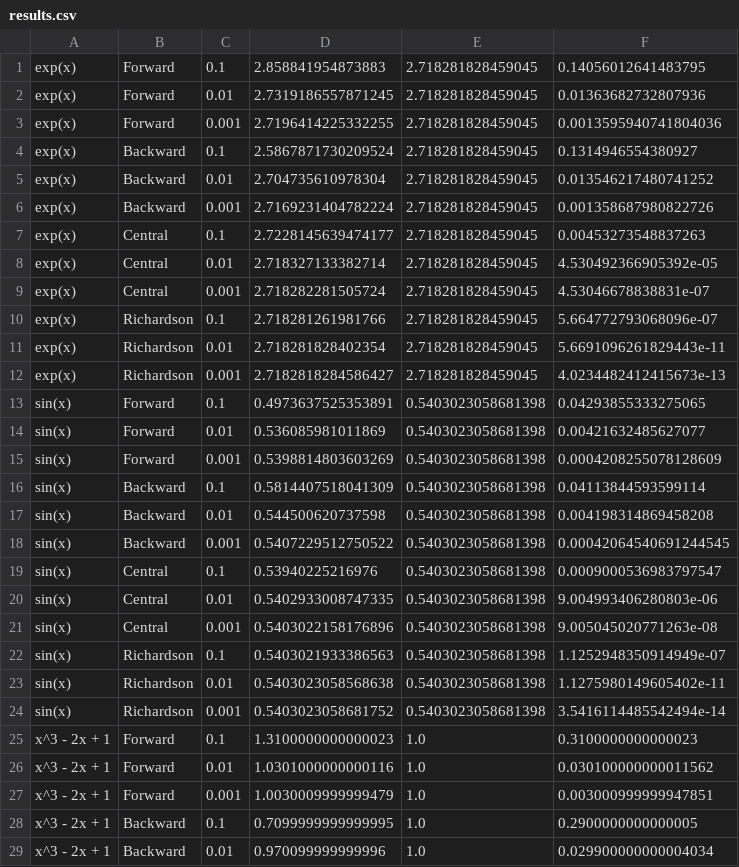
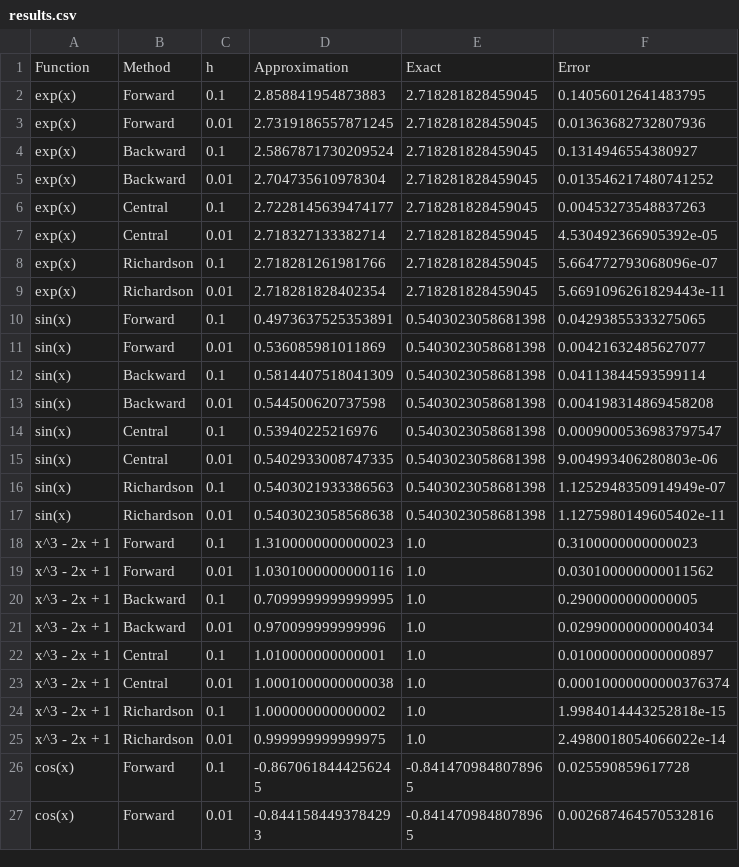
Before and after one commit to Prapti-gagare/Numerical-Computing, a CSV file: Python_Matrix/Numerical_differentiation/results.csv, drawn as a sheet; only a part is shown; the shorter side is filled out with more unchanged rows; the diff covers the shown part only.

Commit message:
Numerical differentiation

```diff
--- a/Python_Matrix/Numerical_differentiation/results.csv
+++ b/Python_Matrix/Numerical_differentiation/results.csv
@@ -1,28 +1,20 @@
+Function,Method,h,Approximation,Exact,Error
 exp(x),Forward,0.1,2.858841954873883,2.718281828459045,0.14056012641483795
 exp(x),Forward,0.01,2.7319186557871245,2.718281828459045,0.01363682732807936
-exp(x),Forward,0.001,2.7196414225332255,2.718281828459045,0.0013595940741804036
 exp(x),Backward,0.1,2.5867871730209524,2.718281828459045,0.1314946554380927
 exp(x),Backward,0.01,2.704735610978304,2.718281828459045,0.013546217480741252
-exp(x),Backward,0.001,2.7169231404782224,2.718281828459045,0.001358687980822726
 exp(x),Central,0.1,2.7228145639474177,2.718281828459045,0.00453273548837263
 exp(x),Central,0.01,2.718327133382714,2.718281828459045,4.530492366905392e-05
-exp(x),Central,0.001,2.718282281505724,2.718281828459045,4.53046678838831e-07
 exp(x),Richardson,0.1,2.718281261981766,2.718281828459045,5.664772793068096e-07
 exp(x),Richardson,0.01,2.718281828402354,2.718281828459045,5.6691096261829443e-11
-exp(x),Richardson,0.001,2.7182818284586427,2.718281828459045,4.0234482412415673e-13
 sin(x),Forward,0.1,0.4973637525353891,0.5403023058681398,0.04293855333275065
 sin(x),Forward,0.01,0.536085981011869,0.5403023058681398,0.00421632485627077
-sin(x),Forward,0.001,0.5398814803603269,0.5403023058681398,0.0004208255078128609
 sin(x),Backward,0.1,0.5814407518041309,0.5403023058681398,0.04113844593599114
 sin(x),Backward,0.01,0.544500620737598,0.5403023058681398,0.004198314869458208
-sin(x),Backward,0.001,0.5407229512750522,0.5403023058681398,0.00042064540691244545
 sin(x),Central,0.1,0.53940225216976,0.5403023058681398,0.0009000536983797547
 sin(x),Central,0.01,0.5402933008747335,0.5403023058681398,9.004993406280803e-06
-sin(x),Central,0.001,0.5403022158176896,0.5403023058681398,9.005045020771263e-08
 sin(x),Richardson,0.1,0.5403021933386563,0.5403023058681398,1.1252948350914949e-07
 sin(x),Richardson,0.01,0.5403023058568638,0.5403023058681398,1.1275980149605402e-11
-sin(x),Richardson,0.001,0.5403023058681752,0.5403023058681398,3.5416114485542494e-14
 x^3 - 2x + 1,Forward,0.1,1.3100000000000023,1.0,0.3100000000000023
 x^3 - 2x + 1,Forward,0.01,1.0301000000000116,1.0,0.030100000000011562
-x^3 - 2x + 1,Forward,0.001,1.0030009999999479,1.0,0.003000999999947851
 x^3 - 2x + 1,Backward,0.1,0.7099999999999995,1.0,0.2900000000000005
```
Also changed, not shown: 7 removed rows elsewhere in this file, 7 other files.
